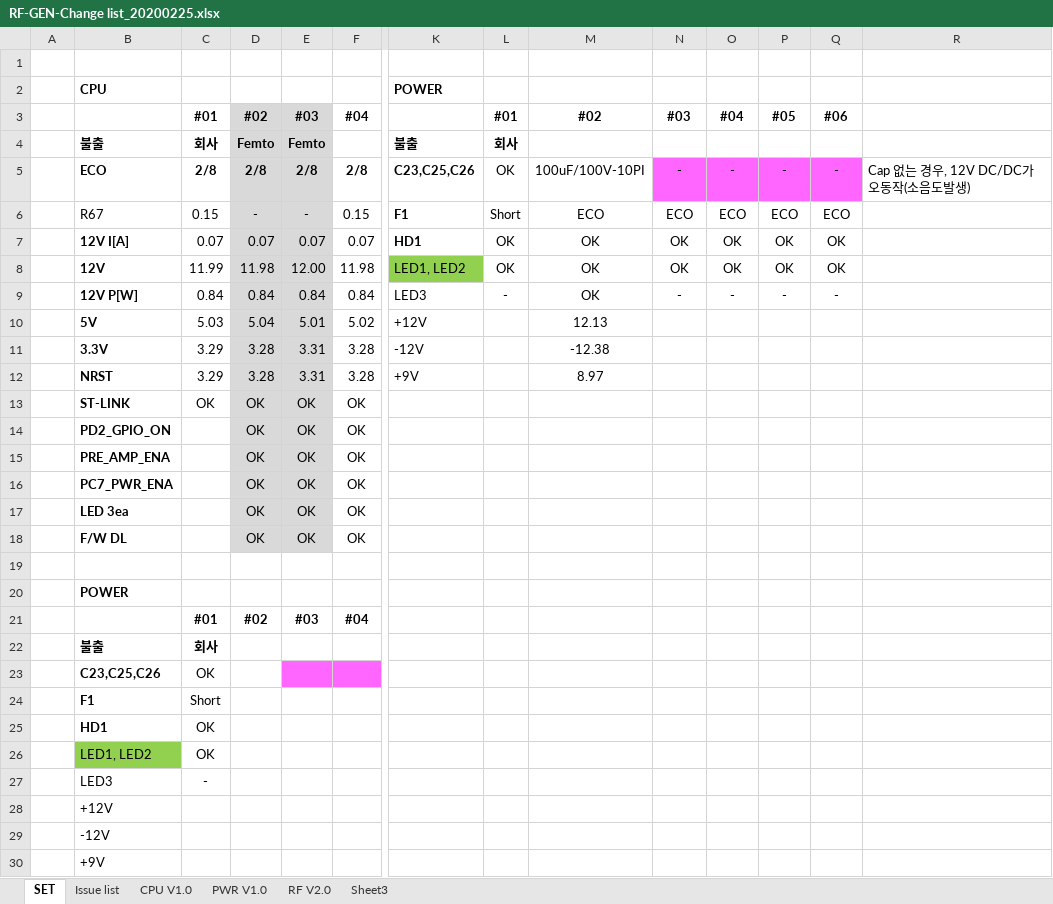
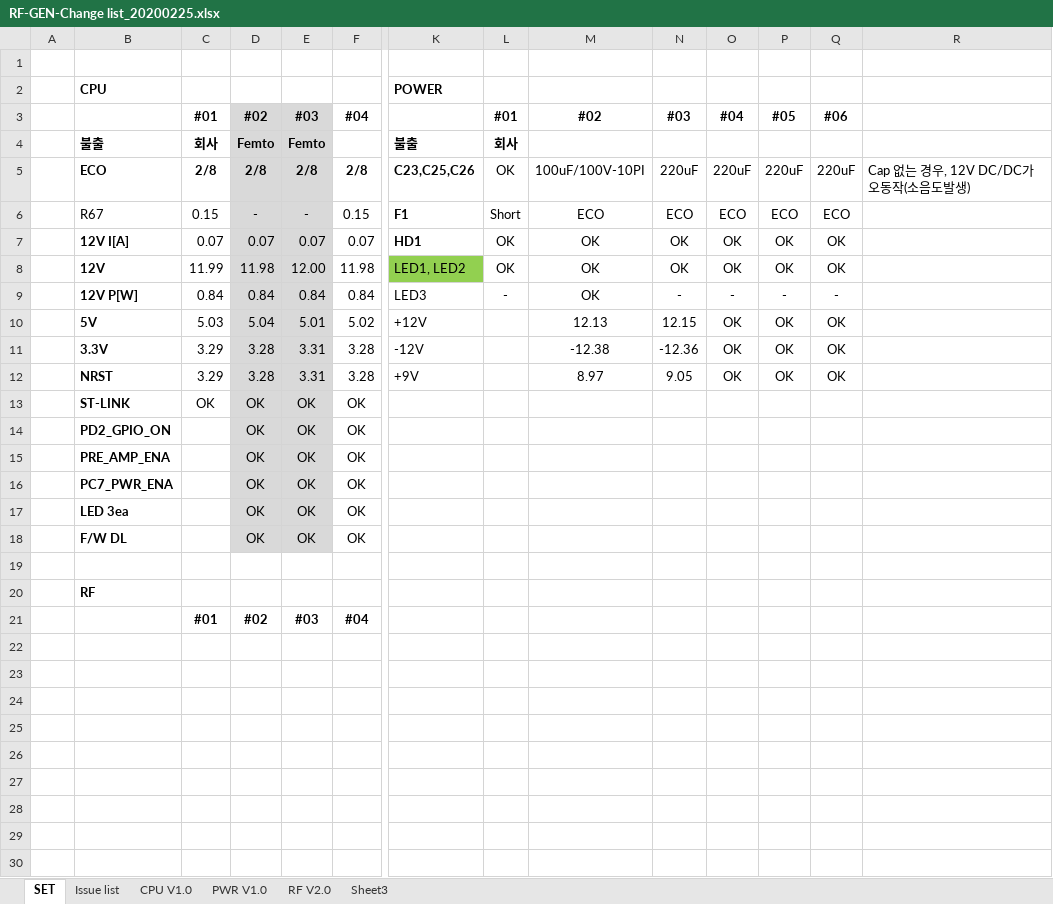
Before and after one commit to ArvidJoung/Plasma_RF_Generator, an Excel workbook: 1_Schematic/Build V2.0/RF-GEN-Change list_20200225.xlsx, sheet SET, drawn as a sheet; only a part is shown, gaps mark what is left out; values as stored, in another font and other column widths than the file's, no borders; rows hold the shown columns only; the diff names each change by its address in the sheet, - before the commit and + after, or states it on an @@ line.

```diff
--- a/1_Schematic/Build V2.0/RF-GEN-Change list_20200225.xlsx (sheet SET)
+++ b/1_Schematic/Build V2.0/RF-GEN-Change list_20200225.xlsx (sheet SET)
-N5: -
+N5: 220uF
-N5:Q5 fill: #FF66FF
+N5:Q5 fill: none
-O5: -
+O5: 220uF
-P5: -
+P5: 220uF
-Q5: -
+Q5: 220uF
-N10: (empty)
+N10: 12.15
-O10:O12: (empty)
+O10:O12: OK
-P10:P12: (empty)
+P10:P12: OK
-Q10:Q12: (empty)
+Q10:Q12: OK
-N11: (empty)
+N11: -12.36
-N12: (empty)
+N12: 9.05
-B20: POWER
+B20: RF
-row 22:  | 불출 | 회사
-row 23:  | C23,C25,C26 | OK
-row 24:  | F1 | Short
-row 25:  | HD1 | OK
-row 26:  | LED1, LED2 | OK
-row 27:  | LED3 | -
-row 28:  | +12V
-row 29:  | -12V
-row 30:  | +9V
```
Also changed, not shown: 1_Schematic/Build V1.0/RF-GEN-CPU_PinMap_20191107.xlsx, 1_Schematic/Build V2.0/RF Generator Review Data_20191112.xlsx, 4 other files.
